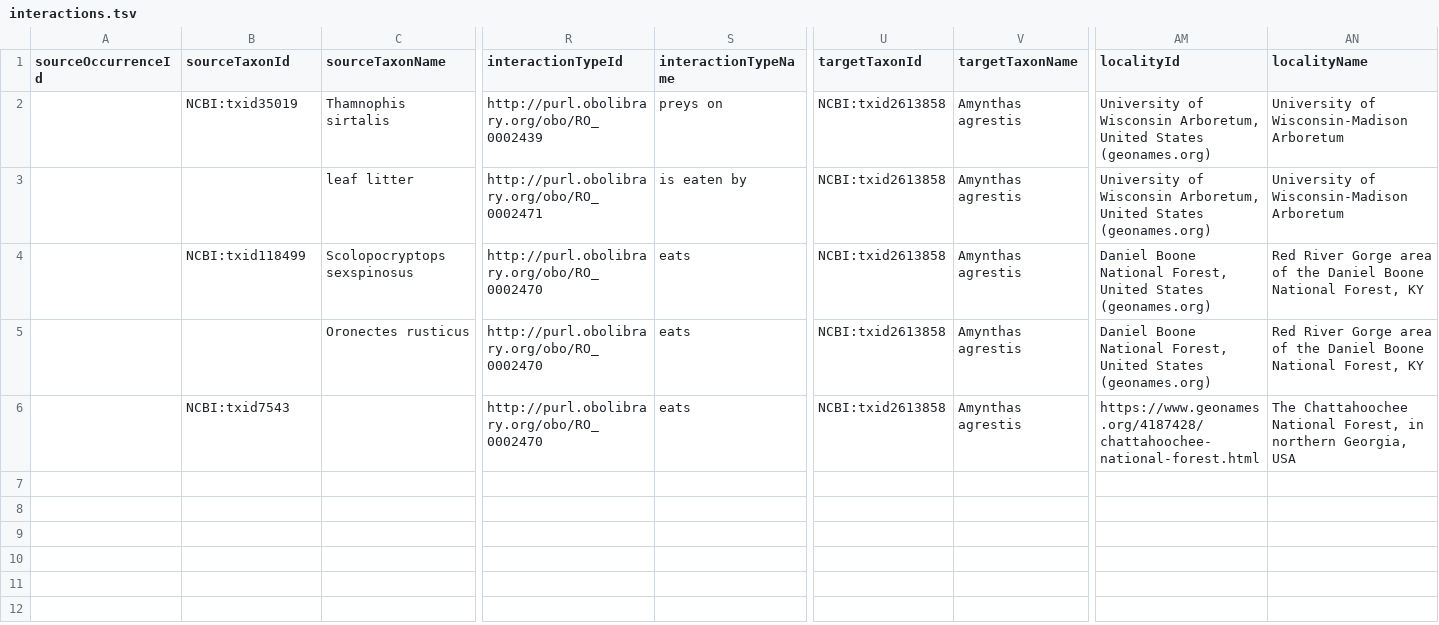
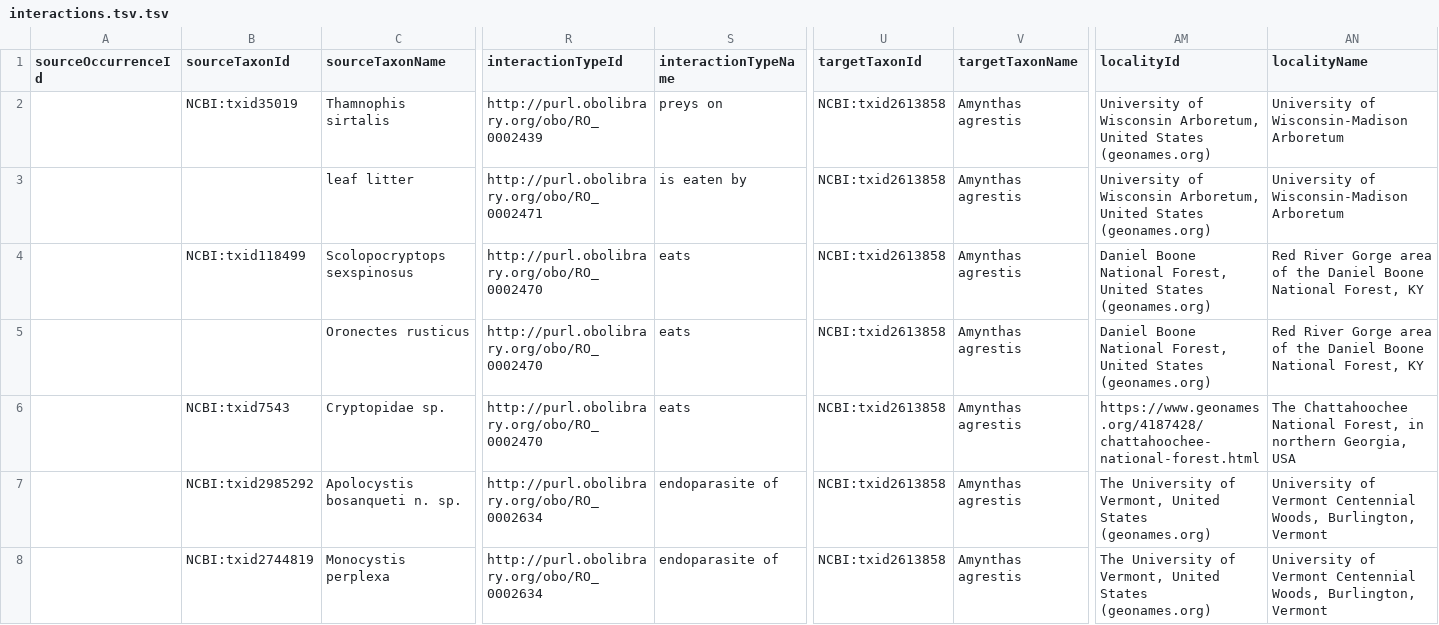
Before and after one commit to LauraAbr/Jumping-Worm, a TSV file: interactions.tsv.tsv (was interactions.tsv), drawn as a sheet; only a part is shown, gaps mark what is left out; rows hold the shown columns only; the diff names each change by its address in the sheet, - before the commit and + after, or states it on an @@ line.

Commit message:
Amynthas agrestis

```diff
--- a/interactions.tsv
+++ b/interactions.tsv.tsv
-C6 (sourceTaxonName): (empty)
+C6 (sourceTaxonName): Cryptopidae sp.
+row 7:  | NCBI:txid2985292 | Apolocystis bosanqueti n. sp. | http://purl.obolibrary.org/obo/RO_0002634 | endoparasite of | NCBI:txid2613858 | Amynthas agrestis | The University of Vermont, United States (geonames.org) | University of Vermont Centennial Woods, Burlington, Vermont
+row 8:  | NCBI:txid2744819 | Monocystis perplexa | http://purl.obolibrary.org/obo/RO_0002634 | endoparasite of | NCBI:txid2613858 | Amynthas agrestis | The University of Vermont, United States (geonames.org) | University of Vermont Centennial Woods, Burlington, Vermont
```
